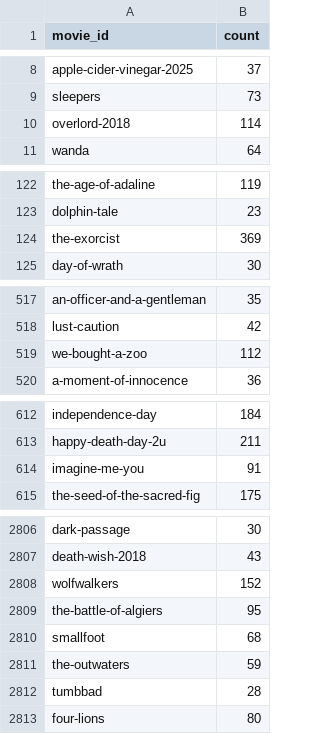
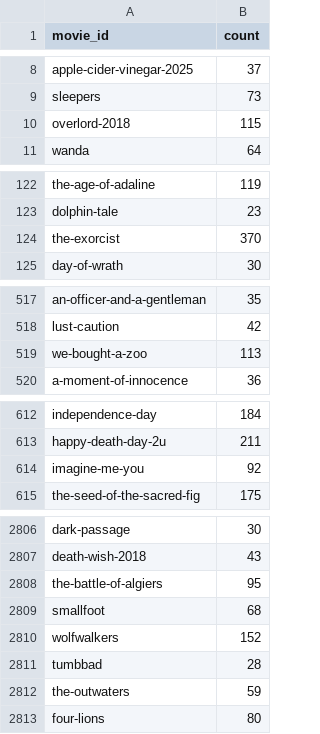
Before and after one commit to LarissaCancella/letterboxd_recommender_api, a CSV file: data/review_counts.csv, drawn as a sheet; only a part is shown, gaps mark what is left out; the diff covers the shown part only.

```diff
--- a/data/review_counts.csv
+++ b/data/review_counts.csv
@@ -9,3 +9,3 @@ apple-cider-vinegar-2025,37
 sleepers,73
-overlord-2018,114
+overlord-2018,115
 wanda,64
@@ -123,3 +123,3 @@ the-age-of-adaline,119
 dolphin-tale,23
-the-exorcist,369
+the-exorcist,370
 day-of-wrath,30
@@ -518,3 +518,3 @@ an-officer-and-a-gentleman,35
 lust-caution,42
-we-bought-a-zoo,112
+we-bought-a-zoo,113
 a-moment-of-innocence,36
@@ -613,3 +613,3 @@ independence-day,184
 happy-death-day-2u,211
-imagine-me-you,91
+imagine-me-you,92
 the-seed-of-the-sacred-fig,175
@@ -2807,7 +2807,7 @@ dark-passage,30
 death-wish-2018,43
-wolfwalkers,152
 the-battle-of-algiers,95
 smallfoot,68
-the-outwaters,59
+wolfwalkers,152
 tumbbad,28
+the-outwaters,59
 four-lions,80
```
Also changed, not shown: 24 moved rows and 33 edited cells elsewhere in this file, data/training_data.csv.
